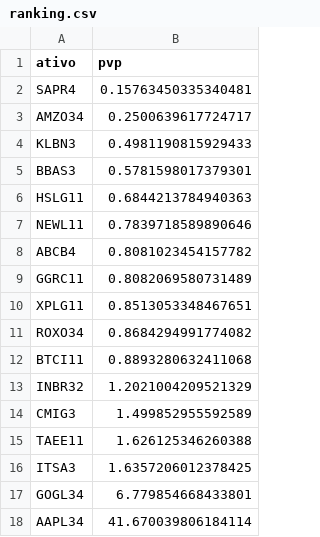
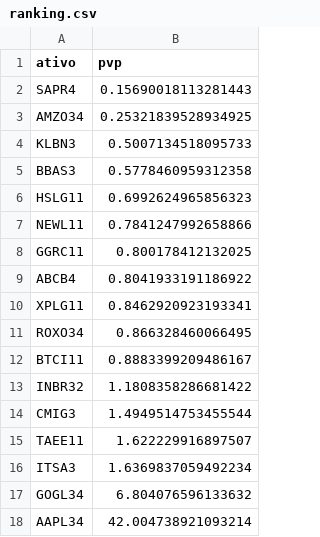
Before and after one commit to RayssaVicente/agendamento-investimento, a CSV file: dados/ranking.csv, drawn as a sheet.

```diff
--- a/dados/ranking.csv
+++ b/dados/ranking.csv
@@ -1,18 +1,18 @@
 ativo,pvp
-SAPR4,0.15763450335340481
-AMZO34,0.2500639617724717
-KLBN3,0.4981190815929433
-BBAS3,0.5781598017379301
-HSLG11,0.6844213784940363
-NEWL11,0.7839718589890646
-ABCB4,0.8081023454157782
-GGRC11,0.8082069580731489
-XPLG11,0.8513053348467651
-ROXO34,0.8684294991774082
-BTCI11,0.8893280632411068
-INBR32,1.2021004209521329
-CMIG3,1.499852955592589
-TAEE11,1.626125346260388
-ITSA3,1.6357206012378425
-GOGL34,6.779854668433801
-AAPL34,41.670039806184114
+SAPR4,0.15690018113281443
+AMZO34,0.25321839528934925
+KLBN3,0.5007134518095733
+BBAS3,0.5778460959312358
+HSLG11,0.6992624965856323
+NEWL11,0.7841247992658866
+GGRC11,0.800178412132025
+ABCB4,0.8041933191186922
+XPLG11,0.8462920923193341
+ROXO34,0.866328460066495
+BTCI11,0.8883399209486167
+INBR32,1.1808358286681422
+CMIG3,1.4949514753455544
+TAEE11,1.622229916897507
+ITSA3,1.6369837059492234
+GOGL34,6.804076596133632
+AAPL34,42.004738921093214
```
Also changed, not shown: historico.csv, 1 other file.
